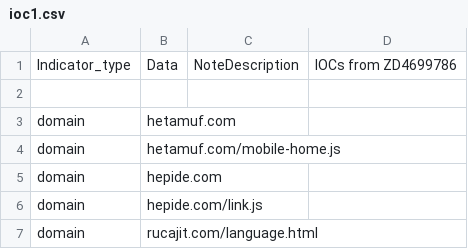
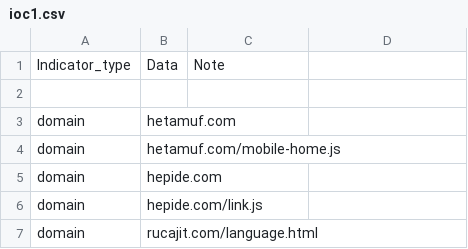
Before and after one commit to alphagov/cdio-cyber-ioc-hunts, a CSV file: ioc1.csv, drawn as a sheet; only a part is shown.

Commit message:
Fixing up csv format

```diff
--- a/ioc1.csv
+++ b/ioc1.csv
@@ -1,2 +1,2 @@
-Indicator_type,Data,NoteDescription,IOCs from ZD4699786,
+Indicator_type,Data,Note
 
```
